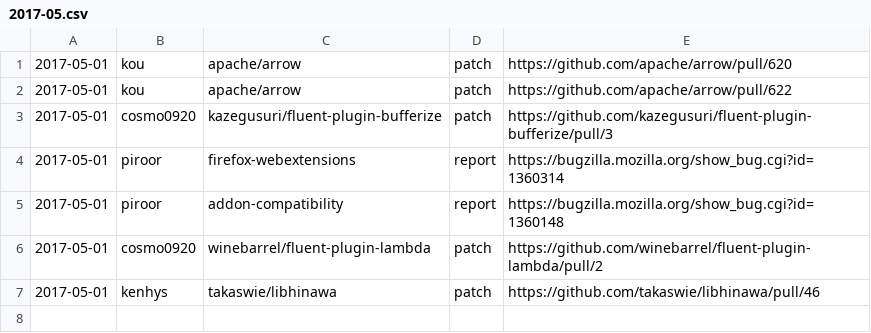
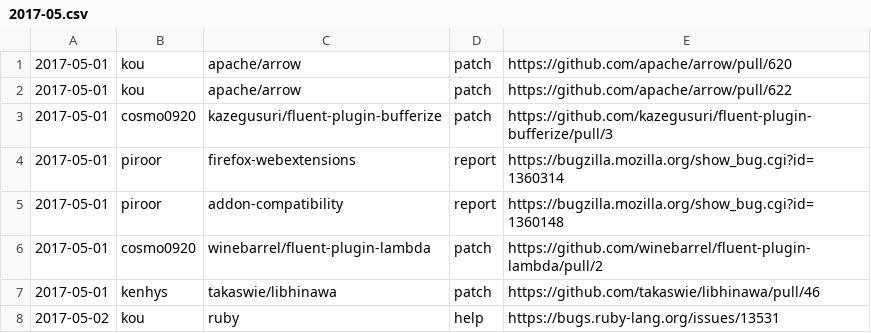
Before and after one commit to clear-code/statistics, a CSV file: upstream-feedback/2017-05.csv, drawn as a sheet.

Commit message:
Add feedback!!

```diff
--- a/upstream-feedback/2017-05.csv
+++ b/upstream-feedback/2017-05.csv
@@ -7 +7,2 @@
 2017-05-01,kenhys,takaswie/libhinawa,patch,https://github.com/takaswie/libhinawa/pull/46
+2017-05-02,kou,ruby,help,https://bugs.ruby-lang.org/issues/13531
```
